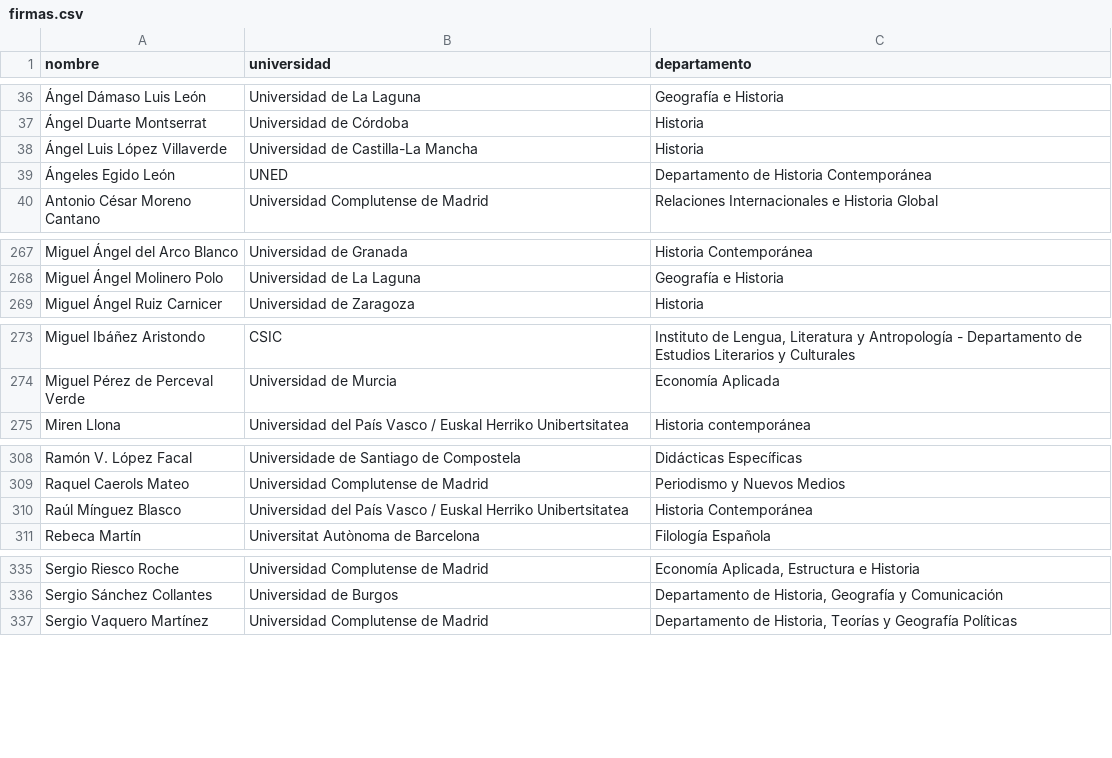
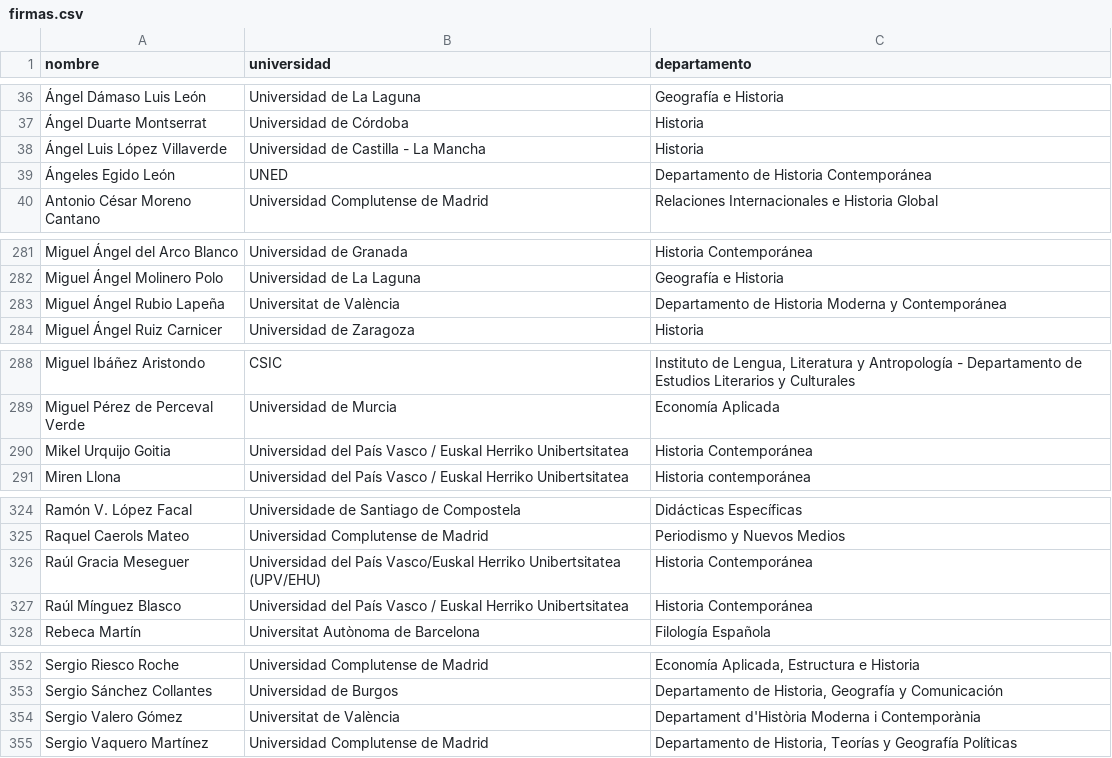
Before and after one commit to ArchivosAbiertos/carta-abierta, a CSV file: firmas.csv, drawn as a sheet; only a part is shown, gaps mark what is left out; the diff covers the shown part only; the diff names each change by its address in the sheet, - before the commit and + after, or states it on an @@ line.

```diff
--- a/firmas.csv
+++ b/firmas.csv
-B38 (universidad): Universidad de Castilla-La Mancha
+B38 (universidad): Universidad de Castilla - La Mancha
+row 283: Miguel Ángel Rubio Lapeña | Universitat de València | Departamento de Historia Moderna y Contemporánea
+row 290: Mikel Urquijo Goitia | Universidad del País Vasco / Euskal Herriko Unibertsitatea | Historia Contemporánea
+row 326: Raúl Gracia Meseguer | Universidad del País Vasco/Euskal Herriko Unibertsitatea (UPV/EHU) | Historia Contemporánea
+row 354: Sergio Valero Gómez | Universitat de València | Departament d'Història Moderna i Contemporània
```
Also changed, not shown: 14 added rows and 5 edited cells elsewhere in this file.
